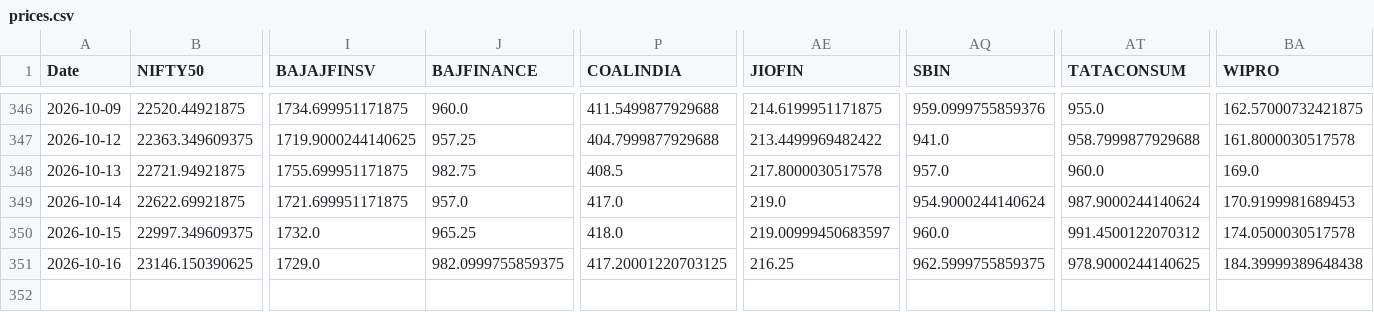
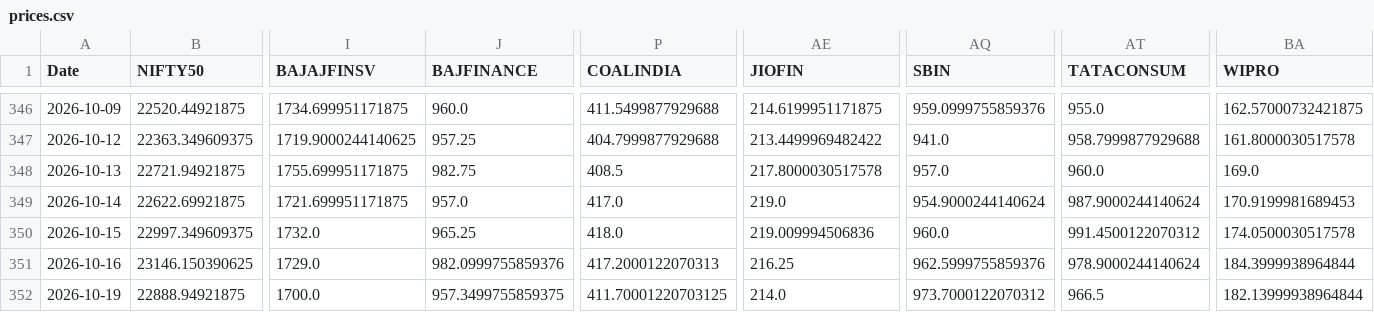
Before and after one commit to varshu22/relative-rotational-graph, a CSV file: prices.csv, drawn as a sheet; only a part is shown, gaps mark what is left out; rows hold the shown columns only; the diff names each change by its address in the sheet, - before the commit and + after, or states it on an @@ line.

```diff
--- a/prices.csv
+++ b/prices.csv
-AE350 (JIOFIN): 219.00999450683597
+AE350 (JIOFIN): 219.009994506836
-J351 (BAJFINANCE): 982.0999755859375
+J351 (BAJFINANCE): 982.0999755859376
-P351 (COALINDIA): 417.20001220703125
+P351 (COALINDIA): 417.2000122070313
-AQ351 (SBIN): 962.5999755859375
+AQ351 (SBIN): 962.5999755859376
-AT351 (TATACONSUM): 978.9000244140625
+AT351 (TATACONSUM): 978.9000244140624
-BA351 (WIPRO): 184.39999389648438
+BA351 (WIPRO): 184.3999938964844
+row 352: 2026-10-19 | 22888.94921875 | 1700.0 | 957.3499755859375 | 411.70001220703125 | 214.0 | 973.7000122070312 | 966.5 | 182.13999938964844
```
Also changed, not shown: 1 other file.
